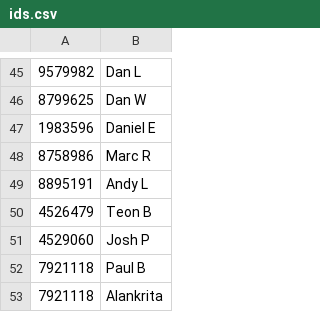
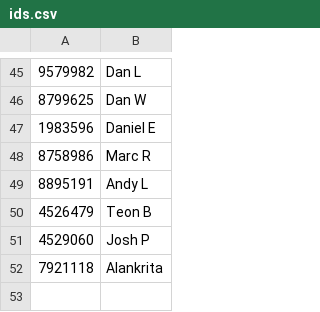
Before and after one commit to dvorit-manylabs/manydoors, a CSV file: ids.csv, drawn as a sheet; only a part is shown, gaps mark what is left out.

Commit message:
Update ids.csv

```diff
--- a/ids.csv
+++ b/ids.csv
@@ -51,3 +51,2 @@
 4529060, Josh P
-7921118, Paul B
 7921118, Alankrita
```
